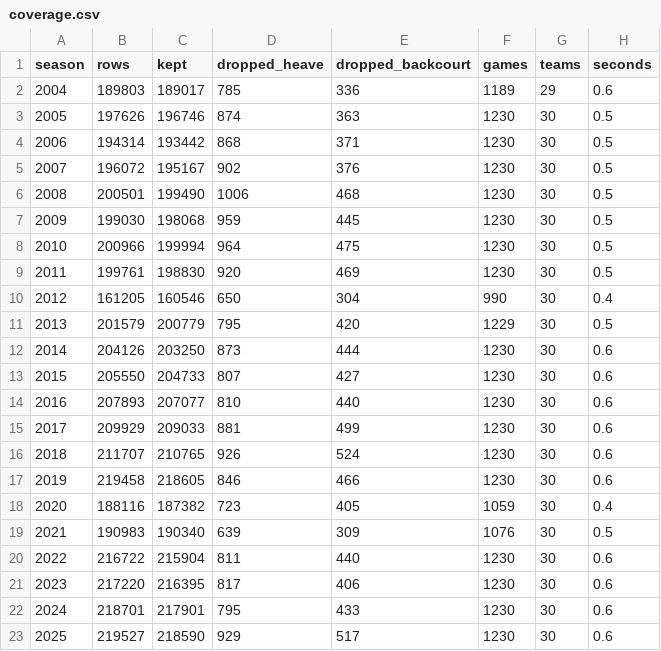
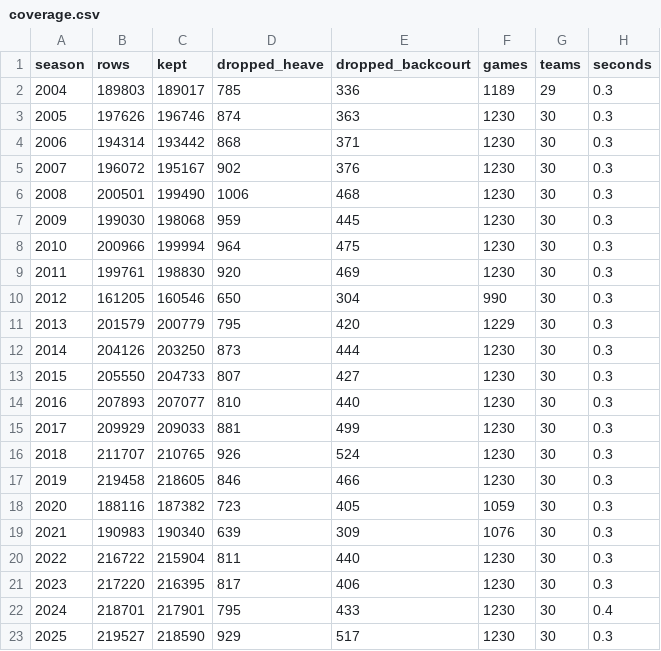
Before and after one commit to jmsmarrelli/okc-defence, a CSV file: output/coverage.csv, drawn as a sheet.

```diff
--- a/output/coverage.csv
+++ b/output/coverage.csv
@@ -1,23 +1,23 @@
 season,rows,kept,dropped_heave,dropped_backcourt,games,teams,seconds
-2004,189803,189017,785,336,1189,29,0.6
-2005,197626,196746,874,363,1230,30,0.5
-2006,194314,193442,868,371,1230,30,0.5
-2007,196072,195167,902,376,1230,30,0.5
-2008,200501,199490,1006,468,1230,30,0.5
-2009,199030,198068,959,445,1230,30,0.5
-2010,200966,199994,964,475,1230,30,0.5
-2011,199761,198830,920,469,1230,30,0.5
-2012,161205,160546,650,304,990,30,0.4
-2013,201579,200779,795,420,1229,30,0.5
-2014,204126,203250,873,444,1230,30,0.6
-2015,205550,204733,807,427,1230,30,0.6
-2016,207893,207077,810,440,1230,30,0.6
-2017,209929,209033,881,499,1230,30,0.6
-2018,211707,210765,926,524,1230,30,0.6
-2019,219458,218605,846,466,1230,30,0.6
-2020,188116,187382,723,405,1059,30,0.4
-2021,190983,190340,639,309,1076,30,0.5
-2022,216722,215904,811,440,1230,30,0.6
-2023,217220,216395,817,406,1230,30,0.6
-2024,218701,217901,795,433,1230,30,0.6
-2025,219527,218590,929,517,1230,30,0.6
+2004,189803,189017,785,336,1189,29,0.3
+2005,197626,196746,874,363,1230,30,0.3
+2006,194314,193442,868,371,1230,30,0.3
+2007,196072,195167,902,376,1230,30,0.3
+2008,200501,199490,1006,468,1230,30,0.3
+2009,199030,198068,959,445,1230,30,0.3
+2010,200966,199994,964,475,1230,30,0.3
+2011,199761,198830,920,469,1230,30,0.3
+2012,161205,160546,650,304,990,30,0.3
+2013,201579,200779,795,420,1229,30,0.3
+2014,204126,203250,873,444,1230,30,0.3
+2015,205550,204733,807,427,1230,30,0.3
+2016,207893,207077,810,440,1230,30,0.3
+2017,209929,209033,881,499,1230,30,0.3
+2018,211707,210765,926,524,1230,30,0.3
+2019,219458,218605,846,466,1230,30,0.3
+2020,188116,187382,723,405,1059,30,0.3
+2021,190983,190340,639,309,1076,30,0.3
+2022,216722,215904,811,440,1230,30,0.3
+2023,217220,216395,817,406,1230,30,0.3
+2024,218701,217901,795,433,1230,30,0.4
+2025,219527,218590,929,517,1230,30,0.3
```
Also changed, not shown: output/accuracy_stability.csv, output/defences.csv, 29 other files.
